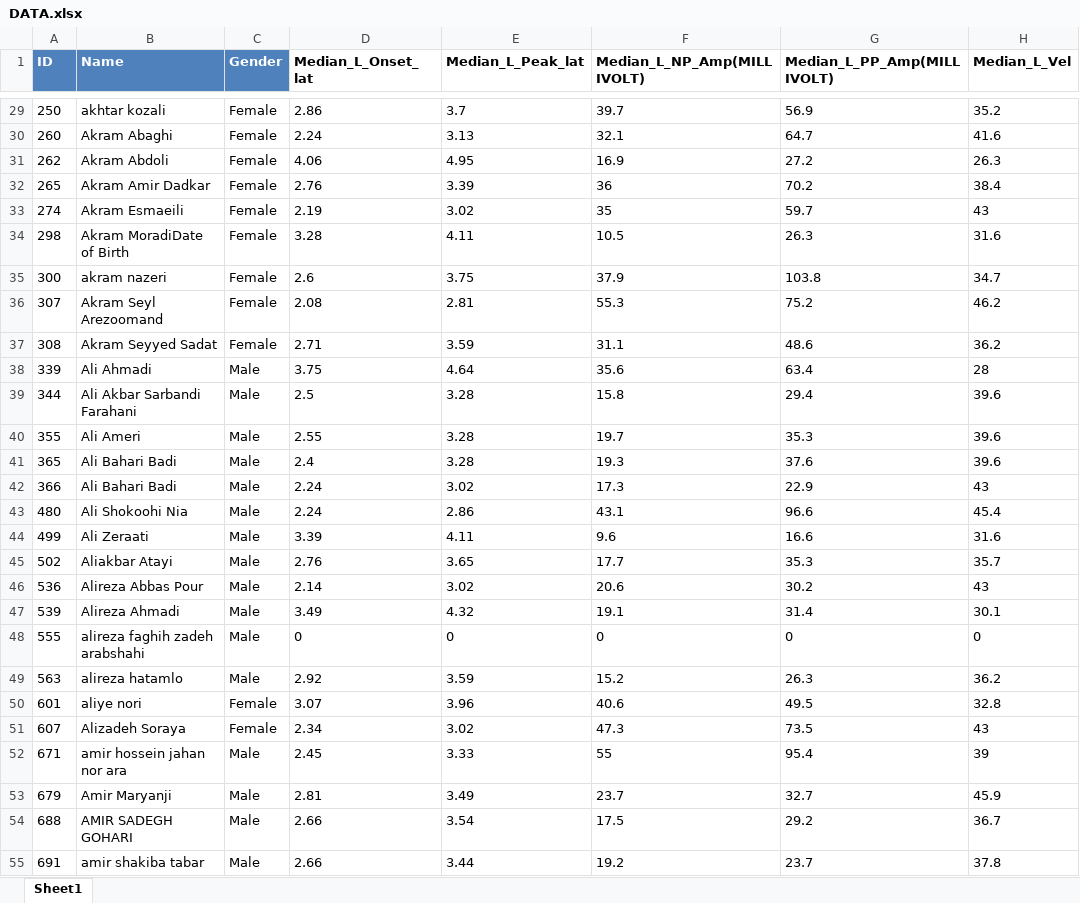
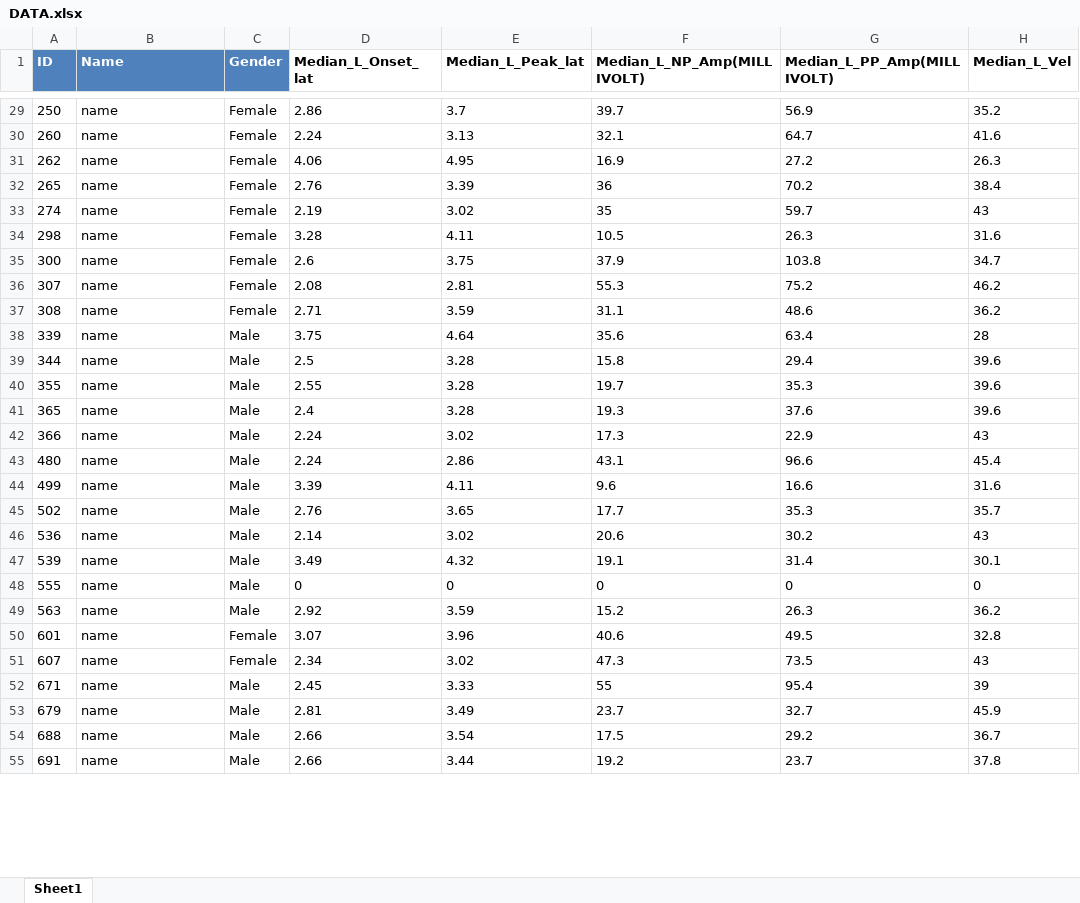
Before and after one commit to framezani2014-cyber/ALS--COD, an Excel workbook: DATA.xlsx, sheet Sheet1, drawn as a sheet; only a part is shown, gaps mark what is left out; values as stored, in another font and other column widths than the file's, no borders; table styles not drawn; the diff covers the shown part only; the diff names each change by its address in the sheet, - before the commit and + after, or states it on an @@ line.

```diff
--- a/DATA.xlsx (sheet Sheet1)
+++ b/DATA.xlsx (sheet Sheet1)
-B29 (Name): akhtar kozali
+B29 (Name): name
-B30 (Name): Akram Abaghi
+B30 (Name): name
-B31 (Name): Akram Abdoli
+B31 (Name): name
-B32 (Name): Akram Amir Dadkar
+B32 (Name): name
-B33 (Name): Akram Esmaeili
+B33 (Name): name
-B34 (Name): Akram MoradiDate of Birth
+B34 (Name): name
-B35 (Name): akram nazeri
+B35 (Name): name
-B36 (Name): Akram Seyl Arezoomand
+B36 (Name): name
-B37 (Name): Akram Seyyed Sadat
+B37 (Name): name
-B38 (Name): Ali Ahmadi
+B38 (Name): name
-B39 (Name): Ali Akbar Sarbandi Farahani
+B39 (Name): name
-B40 (Name): Ali Ameri
+B40 (Name): name
-B41:B42 (Name): Ali Bahari Badi
+B41:B42 (Name): name
-B43 (Name): Ali Shokoohi Nia
+B43 (Name): name
-B44 (Name): Ali Zeraati
+B44 (Name): name
-B45 (Name): Aliakbar Atayi
+B45 (Name): name
-B46 (Name): Alireza Abbas Pour
+B46 (Name): name
-B47 (Name): Alireza Ahmadi
+B47 (Name): name
-B48 (Name): alireza faghih zadeh arabshahi
+B48 (Name): name
-B49 (Name): alireza hatamlo
+B49 (Name): name
-B50 (Name): aliye nori
+B50 (Name): name
-B51 (Name): Alizadeh Soraya
+B51 (Name): name
-B52 (Name): amir hossein jahan nor ara
+B52 (Name): name
-B53 (Name): Amir Maryanji
+B53 (Name): name
-B54 (Name): AMIR SADEGH GOHARI
+B54 (Name): name
-B55 (Name): amir shakiba tabar
+B55 (Name): name
```
Also changed, not shown: 760 edited cells elsewhere in this sheet.
